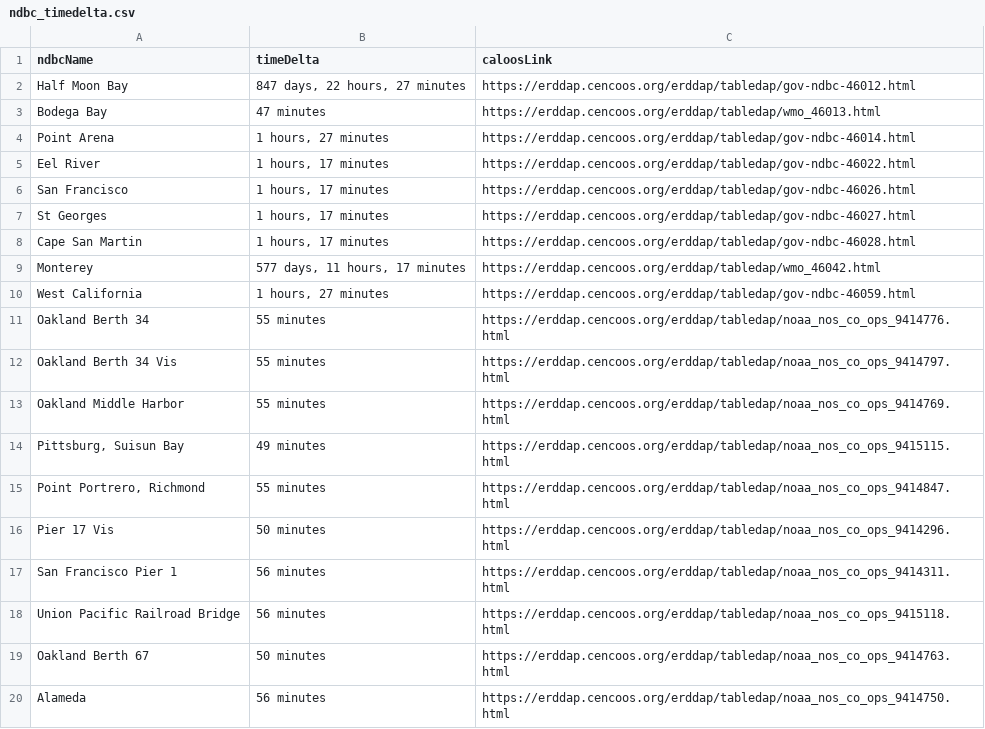
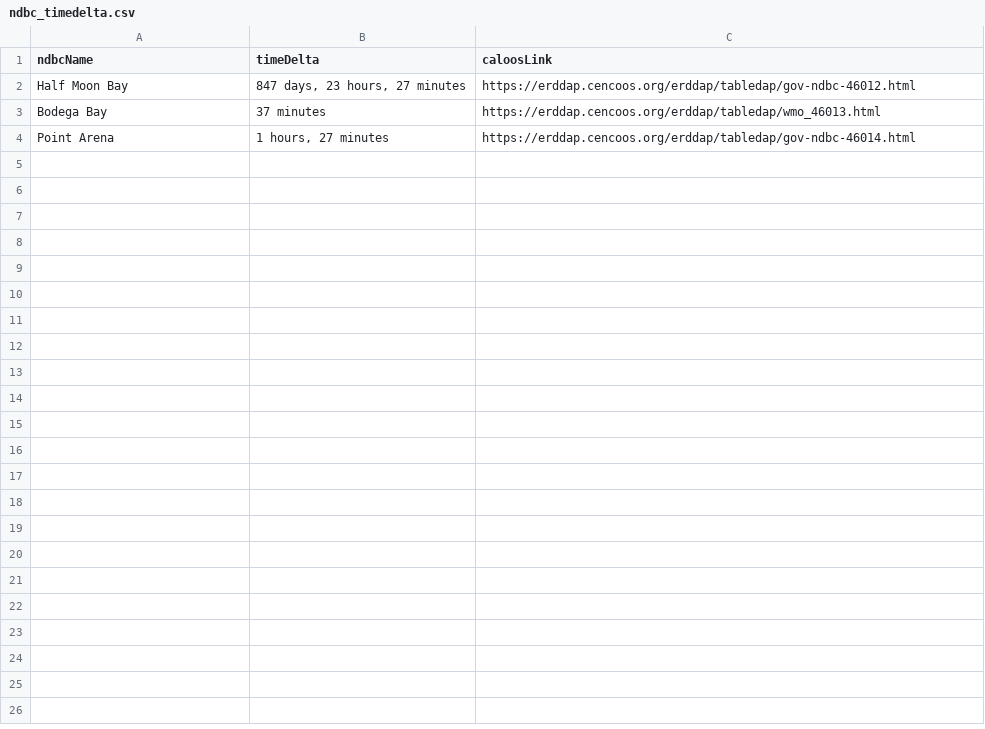
Before and after one commit to CeNCOOS/CeNCOOS_Operations_Tracking, a CSV file: csv_output/ndbc_timedelta.csv, drawn as a sheet; only a part is shown; the diff covers the shown part only.

```diff
--- a/csv_output/ndbc_timedelta.csv
+++ b/csv_output/ndbc_timedelta.csv
@@ -1,20 +1,4 @@
 ndbcName,timeDelta,caloosLink
-Half Moon Bay,"847 days, 22 hours, 27 minutes",https://erddap.cencoos.org/erddap/tabledap/gov-ndbc-46012.html
-Bodega Bay,47 minutes,https://erddap.cencoos.org/erddap/tabledap/wmo_46013.html
+Half Moon Bay,"847 days, 23 hours, 27 minutes",https://erddap.cencoos.org/erddap/tabledap/gov-ndbc-46012.html
+Bodega Bay,37 minutes,https://erddap.cencoos.org/erddap/tabledap/wmo_46013.html
 Point Arena,"1 hours, 27 minutes",https://erddap.cencoos.org/erddap/tabledap/gov-ndbc-46014.html
-Eel River,"1 hours, 17 minutes",https://erddap.cencoos.org/erddap/tabledap/gov-ndbc-46022.html
-San Francisco,"1 hours, 17 minutes",https://erddap.cencoos.org/erddap/tabledap/gov-ndbc-46026.html
-St Georges,"1 hours, 17 minutes",https://erddap.cencoos.org/erddap/tabledap/gov-ndbc-46027.html
-Cape San Martin,"1 hours, 17 minutes",https://erddap.cencoos.org/erddap/tabledap/gov-ndbc-46028.html
-Monterey,"577 days, 11 hours, 17 minutes",https://erddap.cencoos.org/erddap/tabledap/wmo_46042.html
-West California,"1 hours, 27 minutes",https://erddap.cencoos.org/erddap/tabledap/gov-ndbc-46059.html
-Oakland Berth 34,55 minutes,https://erddap.cencoos.org/erddap/tabledap/noaa_nos_co_ops_9414776.html
-Oakland Berth 34 Vis,55 minutes,https://erddap.cencoos.org/erddap/tabledap/noaa_nos_co_ops_9414797.html
-Oakland Middle Harbor,55 minutes,https://erddap.cencoos.org/erddap/tabledap/noaa_nos_co_ops_9414769.html
-"Pittsburg, Suisun Bay",49 minutes,https://erddap.cencoos.org/erddap/tabledap/noaa_nos_co_ops_9415115.html
-"Point Portrero, Richmond",55 minutes,https://erddap.cencoos.org/erddap/tabledap/noaa_nos_co_ops_9414847.html
-Pier 17 Vis,50 minutes,https://erddap.cencoos.org/erddap/tabledap/noaa_nos_co_ops_9414296.html
-San Francisco Pier 1,56 minutes,https://erddap.cencoos.org/erddap/tabledap/noaa_nos_co_ops_9414311.html
-Union Pacific Railroad Bridge,56 minutes,https://erddap.cencoos.org/erddap/tabledap/noaa_nos_co_ops_9415118.html
-Oakland Berth 67,50 minutes,https://erddap.cencoos.org/erddap/tabledap/noaa_nos_co_ops_9414763.html
-Alameda,56 minutes,https://erddap.cencoos.org/erddap/tabledap/noaa_nos_co_ops_9414750.html
```
Also changed, not shown: 9 removed rows elsewhere in this file, csv_output/glider_timedelta.csv, 2 other files.
